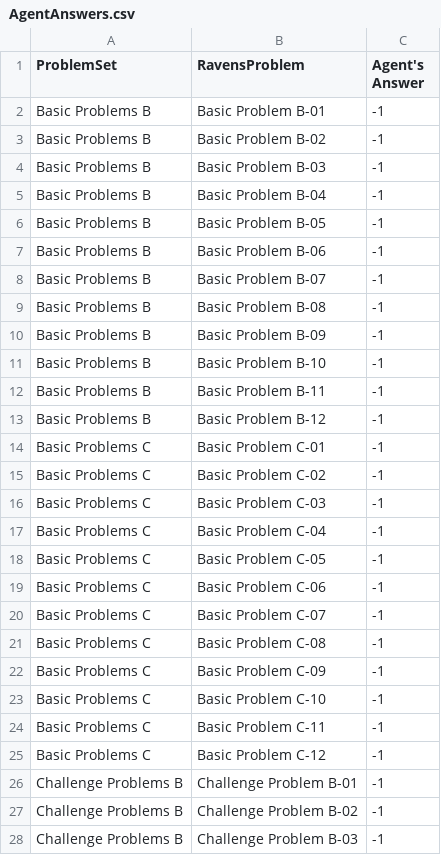
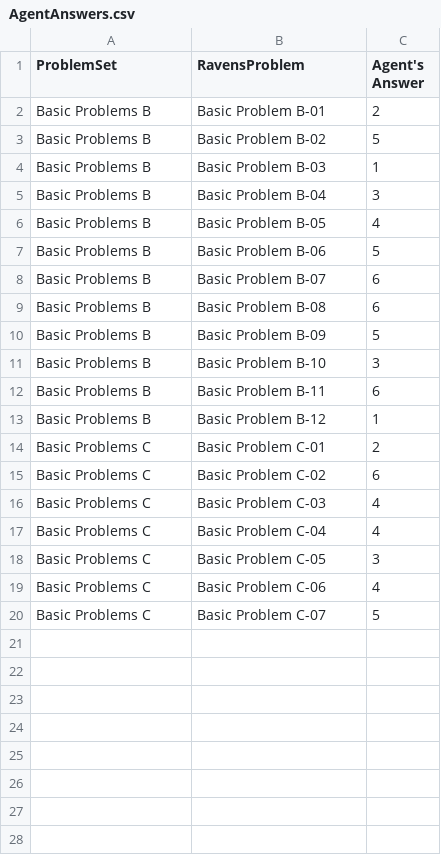
Before and after one commit to kevguy/CS7637-Knowledge-Based-AI, a CSV file: AgentAnswers.csv, drawn as a sheet; only a part is shown; the diff covers the shown part only.

```diff
--- a/AgentAnswers.csv
+++ b/AgentAnswers.csv
@@ -1,28 +1,20 @@
 ProblemSet,RavensProblem,Agent's Answer
-Basic Problems B,Basic Problem B-01,-1
-Basic Problems B,Basic Problem B-02,-1
-Basic Problems B,Basic Problem B-03,-1
-Basic Problems B,Basic Problem B-04,-1
-Basic Problems B,Basic Problem B-05,-1
-Basic Problems B,Basic Problem B-06,-1
-Basic Problems B,Basic Problem B-07,-1
-Basic Problems B,Basic Problem B-08,-1
-Basic Problems B,Basic Problem B-09,-1
-Basic Problems B,Basic Problem B-10,-1
-Basic Problems B,Basic Problem B-11,-1
-Basic Problems B,Basic Problem B-12,-1
-Basic Problems C,Basic Problem C-01,-1
-Basic Problems C,Basic Problem C-02,-1
-Basic Problems C,Basic Problem C-03,-1
-Basic Problems C,Basic Problem C-04,-1
-Basic Problems C,Basic Problem C-05,-1
-Basic Problems C,Basic Problem C-06,-1
-Basic Problems C,Basic Problem C-07,-1
-Basic Problems C,Basic Problem C-08,-1
-Basic Problems C,Basic Problem C-09,-1
-Basic Problems C,Basic Problem C-10,-1
-Basic Problems C,Basic Problem C-11,-1
-Basic Problems C,Basic Problem C-12,-1
-Challenge Problems B,Challenge Problem B-01,-1
-Challenge Problems B,Challenge Problem B-02,-1
-Challenge Problems B,Challenge Problem B-03,-1
+Basic Problems B,Basic Problem B-01,2
+Basic Problems B,Basic Problem B-02,5
+Basic Problems B,Basic Problem B-03,1
+Basic Problems B,Basic Problem B-04,3
+Basic Problems B,Basic Problem B-05,4
+Basic Problems B,Basic Problem B-06,5
+Basic Problems B,Basic Problem B-07,6
+Basic Problems B,Basic Problem B-08,6
+Basic Problems B,Basic Problem B-09,5
+Basic Problems B,Basic Problem B-10,3
+Basic Problems B,Basic Problem B-11,6
+Basic Problems B,Basic Problem B-12,1
+Basic Problems C,Basic Problem C-01,2
+Basic Problems C,Basic Problem C-02,6
+Basic Problems C,Basic Problem C-03,4
+Basic Problems C,Basic Problem C-04,4
+Basic Problems C,Basic Problem C-05,3
+Basic Problems C,Basic Problem C-06,4
+Basic Problems C,Basic Problem C-07,5
```
Also changed, not shown: 21 removed rows elsewhere in this file, 2 other files.
